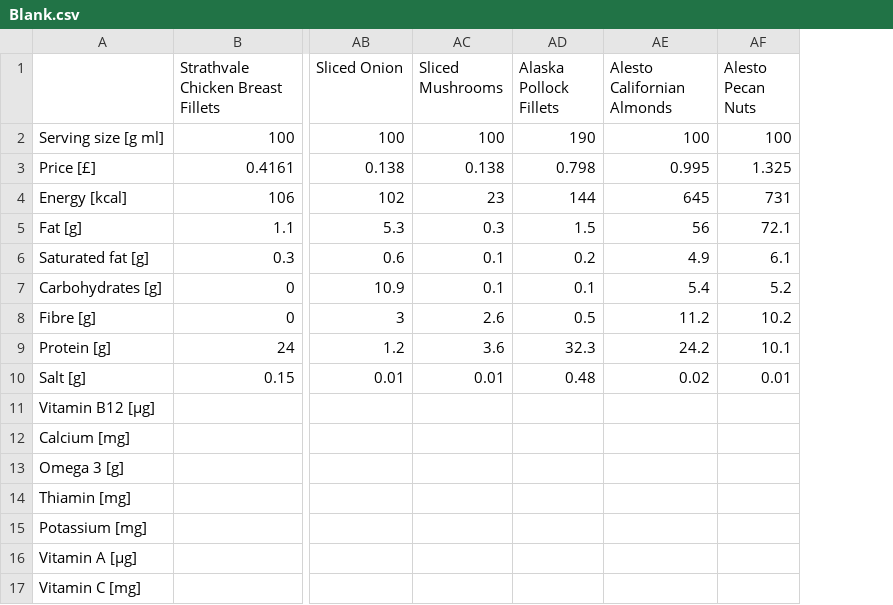
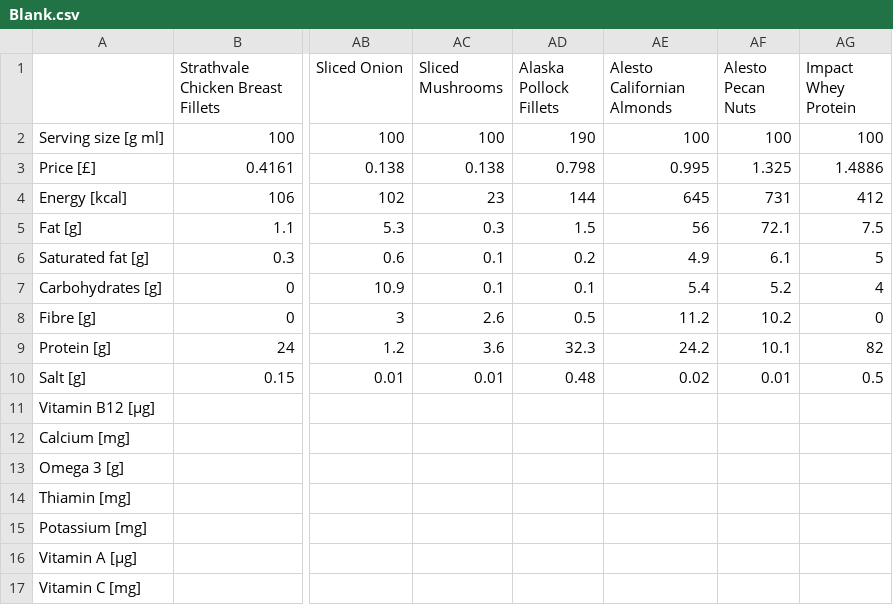
Before and after one commit to CarlosRosuero/nutrition, a CSV file: Blank.csv, drawn as a sheet; only a part is shown, gaps mark what is left out; the diff names each change by its address in the sheet, - before the commit and + after, or states it on an @@ line.

```diff
--- a/Blank.csv
+++ b/Blank.csv
+column AG (Impact Whey Protein), rows 2-10: 100 | 1.4886 | 412 | 7.5 | 5 | 4 | 0 | 82 | 0.5
```
